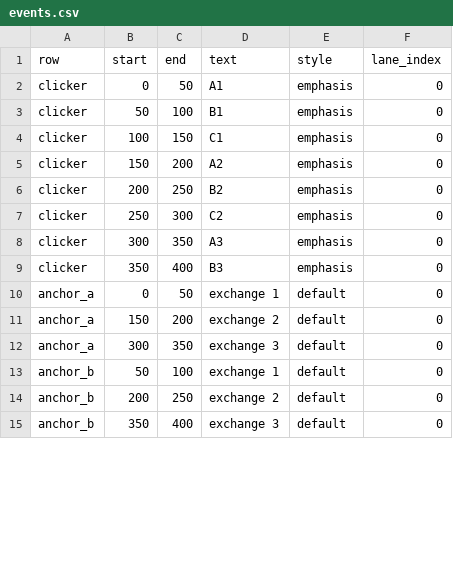
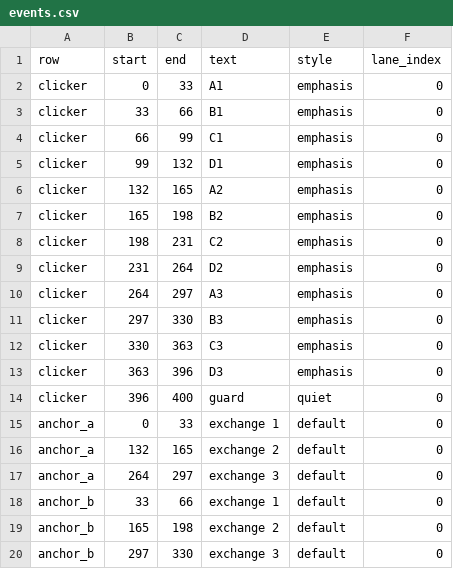
Before and after one commit to Jubliano-sama/IMEC2, a CSV file: Documentation/protocol_timelines/click_three_anchor_feasibility/events.csv, drawn as a sheet; only a part is shown; the diff covers the shown part only.

Commit message:
clicker: qualify 12-sample RTT ranging

```diff
--- a/Documentation/protocol_timelines/click_three_anchor_feasibility/events.csv
+++ b/Documentation/protocol_timelines/click_three_anchor_feasibility/events.csv
@@ -1,15 +1,20 @@
 row,start,end,text,style,lane_index
-clicker,0,50,"A1",emphasis,0
-clicker,50,100,"B1",emphasis,0
-clicker,100,150,"C1",emphasis,0
-clicker,150,200,"A2",emphasis,0
-clicker,200,250,"B2",emphasis,0
-clicker,250,300,"C2",emphasis,0
-clicker,300,350,"A3",emphasis,0
-clicker,350,400,"B3",emphasis,0
-anchor_a,0,50,"exchange 1",default,0
-anchor_a,150,200,"exchange 2",default,0
-anchor_a,300,350,"exchange 3",default,0
-anchor_b,50,100,"exchange 1",default,0
-anchor_b,200,250,"exchange 2",default,0
-anchor_b,350,400,"exchange 3",default,0
+clicker,0,33,"A1",emphasis,0
+clicker,33,66,"B1",emphasis,0
+clicker,66,99,"C1",emphasis,0
+clicker,99,132,"D1",emphasis,0
+clicker,132,165,"A2",emphasis,0
+clicker,165,198,"B2",emphasis,0
+clicker,198,231,"C2",emphasis,0
+clicker,231,264,"D2",emphasis,0
+clicker,264,297,"A3",emphasis,0
+clicker,297,330,"B3",emphasis,0
+clicker,330,363,"C3",emphasis,0
+clicker,363,396,"D3",emphasis,0
+clicker,396,400,"guard",quiet,0
+anchor_a,0,33,"exchange 1",default,0
+anchor_a,132,165,"exchange 2",default,0
+anchor_a,264,297,"exchange 3",default,0
+anchor_b,33,66,"exchange 1",default,0
+anchor_b,165,198,"exchange 2",default,0
+anchor_b,297,330,"exchange 3",default,0
```
Also changed, not shown: 5 added rows and 8 edited cells elsewhere in this file, Documentation/protocol_timelines/click_three_anchor_feasibility/config.csv, Documentation/protocol_timelines/click_three_anchor_feasibility/markers.csv, 26 other files.
